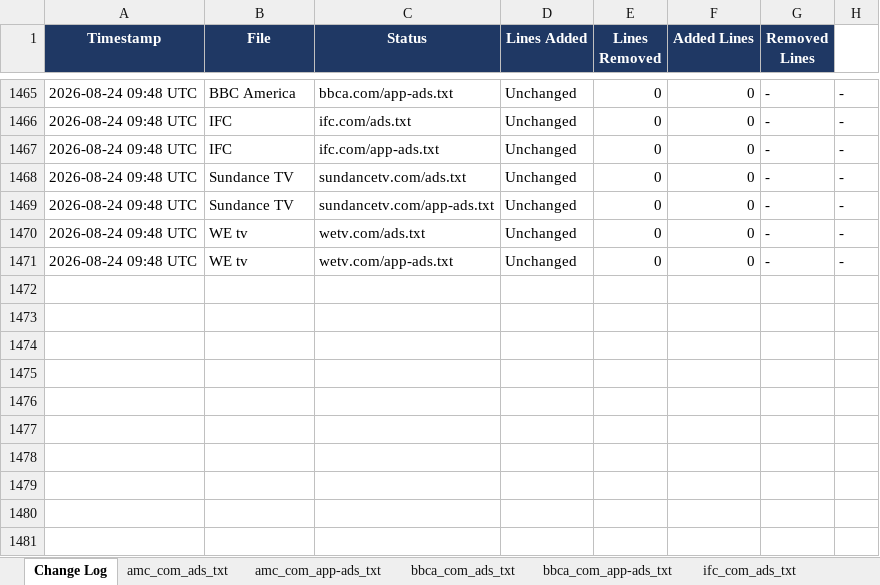
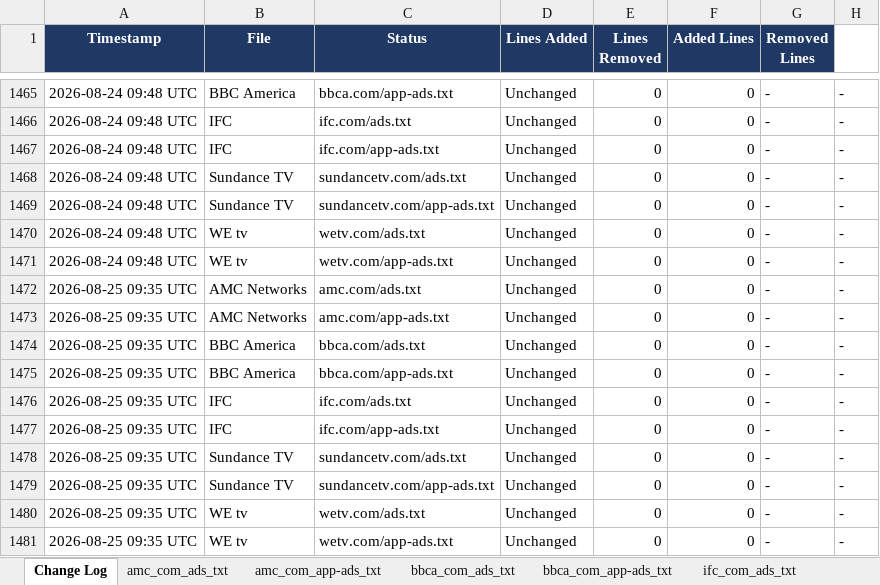
Before and after one commit to hazz3000/adstxt-monitor, an Excel workbook: adstxt_changes.xlsx, sheet Change Log, drawn as a sheet; only a part is shown, gaps mark what is left out; values as stored, in another font and other column widths than the file's, no borders; the diff names each change by its address in the sheet, - before the commit and + after, or states it on an @@ line.

```diff
--- a/adstxt_changes.xlsx (sheet Change Log)
+++ b/adstxt_changes.xlsx (sheet Change Log)
+row 1472: 2026-08-25 09:35 UTC | AMC Networks | amc.com/ads.txt | Unchanged | 0 | 0 | - | -
+row 1473: 2026-08-25 09:35 UTC | AMC Networks | amc.com/app-ads.txt | Unchanged | 0 | 0 | - | -
+row 1474: 2026-08-25 09:35 UTC | BBC America | bbca.com/ads.txt | Unchanged | 0 | 0 | - | -
+row 1475: 2026-08-25 09:35 UTC | BBC America | bbca.com/app-ads.txt | Unchanged | 0 | 0 | - | -
+row 1476: 2026-08-25 09:35 UTC | IFC | ifc.com/ads.txt | Unchanged | 0 | 0 | - | -
+row 1477: 2026-08-25 09:35 UTC | IFC | ifc.com/app-ads.txt | Unchanged | 0 | 0 | - | -
+row 1478: 2026-08-25 09:35 UTC | Sundance TV | sundancetv.com/ads.txt | Unchanged | 0 | 0 | - | -
+row 1479: 2026-08-25 09:35 UTC | Sundance TV | sundancetv.com/app-ads.txt | Unchanged | 0 | 0 | - | -
+row 1480: 2026-08-25 09:35 UTC | WE tv | wetv.com/ads.txt | Unchanged | 0 | 0 | - | -
+row 1481: 2026-08-25 09:35 UTC | WE tv | wetv.com/app-ads.txt | Unchanged | 0 | 0 | - | -
```
Also changed, not shown: sheet Current Snapshot, 4 other files.
